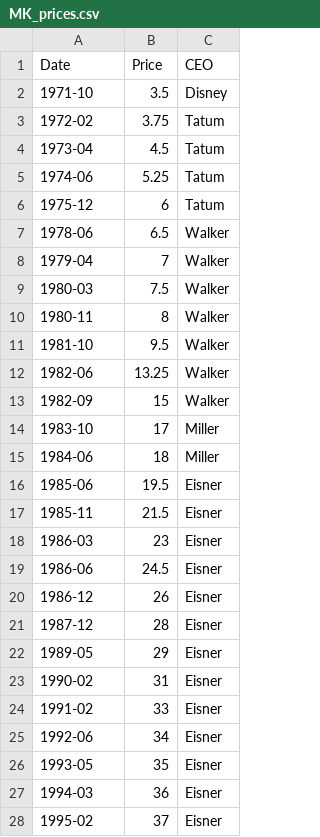
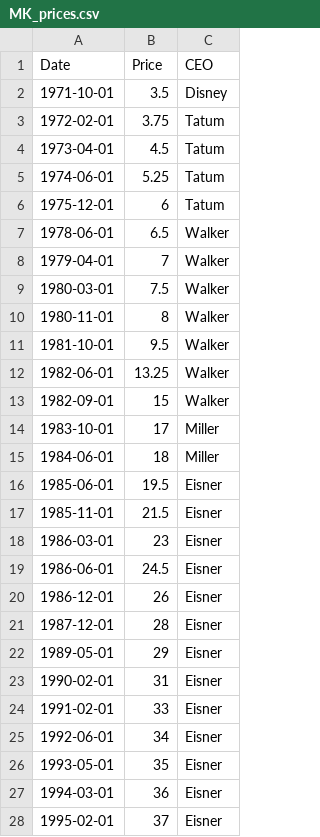
Before and after one commit to butterflyology/Theme_Park_prices, a CSV file: data/MK_prices.csv, drawn as a sheet; only a part is shown; the diff covers the shown part only.

Commit message:
adjusted prices works and plotted

```diff
--- a/data/MK_prices.csv
+++ b/data/MK_prices.csv
@@ -1,28 +1,28 @@
 "Date","Price","CEO"
-"1971-10",3.5,"Disney"
-"1972-02",3.75,"Tatum"
-"1973-04",4.5,"Tatum"
-"1974-06",5.25,"Tatum"
-"1975-12",6,"Tatum"
-"1978-06",6.5,"Walker"
-"1979-04",7,"Walker"
-"1980-03",7.5,"Walker"
-"1980-11",8,"Walker"
-"1981-10",9.5,"Walker"
-"1982-06",13.25,"Walker"
-"1982-09",15,"Walker"
-"1983-10",17,"Miller"
-"1984-06",18,"Miller"
-"1985-06",19.5,"Eisner"
-"1985-11",21.5,"Eisner"
-"1986-03",23,"Eisner"
-"1986-06",24.5,"Eisner"
-"1986-12",26,"Eisner"
-"1987-12",28,"Eisner"
-"1989-05",29,"Eisner"
-"1990-02",31,"Eisner"
-"1991-02",33,"Eisner"
-"1992-06",34,"Eisner"
-"1993-05",35,"Eisner"
-"1994-03",36,"Eisner"
-"1995-02",37,"Eisner"
+1971-10-01,3.5,"Disney"
+1972-02-01,3.75,"Tatum"
+1973-04-01,4.5,"Tatum"
+1974-06-01,5.25,"Tatum"
+1975-12-01,6,"Tatum"
+1978-06-01,6.5,"Walker"
+1979-04-01,7,"Walker"
+1980-03-01,7.5,"Walker"
+1980-11-01,8,"Walker"
+1981-10-01,9.5,"Walker"
+1982-06-01,13.25,"Walker"
+1982-09-01,15,"Walker"
+1983-10-01,17,"Miller"
+1984-06-01,18,"Miller"
+1985-06-01,19.5,"Eisner"
+1985-11-01,21.5,"Eisner"
+1986-03-01,23,"Eisner"
+1986-06-01,24.5,"Eisner"
+1986-12-01,26,"Eisner"
+1987-12-01,28,"Eisner"
+1989-05-01,29,"Eisner"
+1990-02-01,31,"Eisner"
+1991-02-01,33,"Eisner"
+1992-06-01,34,"Eisner"
+1993-05-01,35,"Eisner"
+1994-03-01,36,"Eisner"
+1995-02-01,37,"Eisner"
```
Also changed, not shown: 24 edited cells elsewhere in this file, 4 other files.
